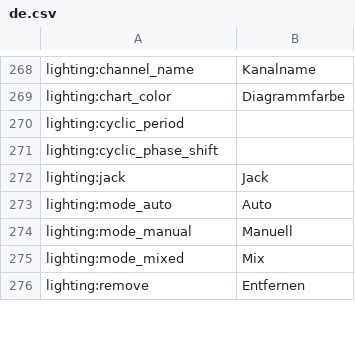
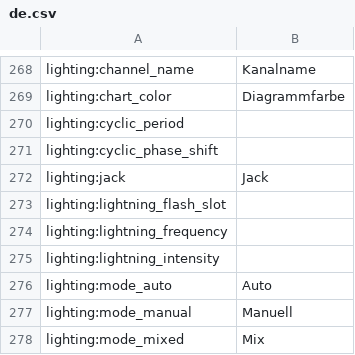
Before and after one commit to reef-pi/reef-pi, a CSV file: front-end/assets/translations/de.csv, drawn as a sheet; only a part is shown, gaps mark what is left out; the shorter side is filled out with more unchanged rows.

```diff
--- a/front-end/assets/translations/de.csv
+++ b/front-end/assets/translations/de.csv
@@ -272,2 +272,5 @@ lighting:cyclic_phase_shift,
 lighting:jack,Jack
+lighting:lightning_flash_slot,
+lighting:lightning_frequency,
+lighting:lightning_intensity,
 lighting:mode_auto,Auto
```
Also changed, not shown: front-end/assets/translations/en.csv, front-end/assets/translations/es.csv, 17 other files.
